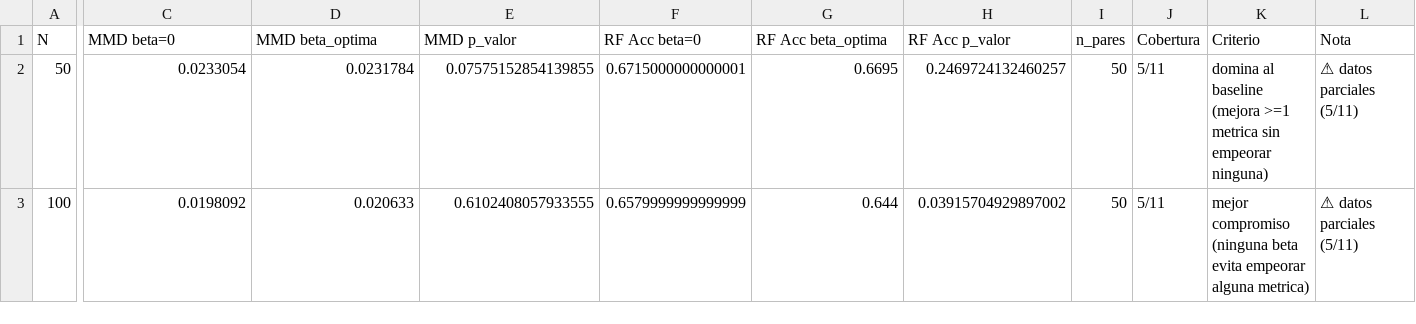
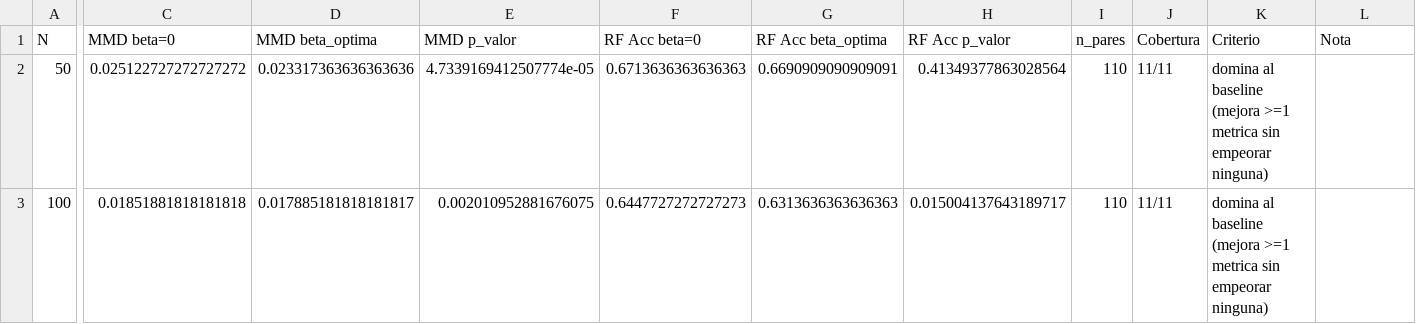
Before and after one commit to Claudia-Rodriguez2002/kacgm_hsic, a CSV file: notebooks/tablas/resumen_sinteticos_observacional_beta_gaussiano.csv, drawn as a sheet; only a part is shown, gaps mark what is left out; the diff names each change by its address in the sheet, - before the commit and + after, or states it on an @@ line.

```diff
--- a/notebooks/tablas/resumen_sinteticos_observacional_beta_gaussiano.csv
+++ b/notebooks/tablas/resumen_sinteticos_observacional_beta_gaussiano.csv
-C2 (MMD beta=0): 0.0233054
+C2 (MMD beta=0): 0.025122727272727272
-D2 (MMD beta_optima): 0.0231784
+D2 (MMD beta_optima): 0.023317363636363636
-E2 (MMD p_valor): 0.07575152854139855
+E2 (MMD p_valor): 4.7339169412507774e-05
-F2 (RF Acc beta=0): 0.6715000000000001
+F2 (RF Acc beta=0): 0.6713636363636363
-G2 (RF Acc beta_optima): 0.6695
+G2 (RF Acc beta_optima): 0.6690909090909091
-H2 (RF Acc p_valor): 0.2469724132460257
+H2 (RF Acc p_valor): 0.41349377863028564
-I2:I3 (n_pares): 50
+I2:I3 (n_pares): 110
-J2:J3 (Cobertura): 5/11
+J2:J3 (Cobertura): 11/11
-L2:L3 (Nota): ⚠ datos parciales (5/11)
+L2:L3 (Nota): (empty)
-C3 (MMD beta=0): 0.0198092
+C3 (MMD beta=0): 0.01851881818181818
-D3 (MMD beta_optima): 0.020633
+D3 (MMD beta_optima): 0.017885181818181817
-E3 (MMD p_valor): 0.6102408057933555
+E3 (MMD p_valor): 0.002010952881676075
-F3 (RF Acc beta=0): 0.6579999999999999
+F3 (RF Acc beta=0): 0.6447727272727273
-G3 (RF Acc beta_optima): 0.644
+G3 (RF Acc beta_optima): 0.6313636363636363
-H3 (RF Acc p_valor): 0.03915704929897002
+H3 (RF Acc p_valor): 0.015004137643189717
-K3 (Criterio): mejor compromiso (ninguna beta evita empeorar alguna metrica)
+K3 (Criterio): domina al baseline (mejora >=1 metrica sin empeorar ninguna)
```
Also changed, not shown: notebooks/tablas/resumen_sinteticos_observacional_beta_gamma.csv, 26 other files.
